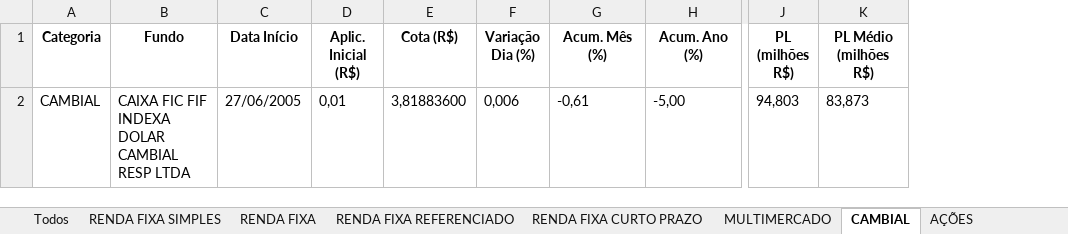
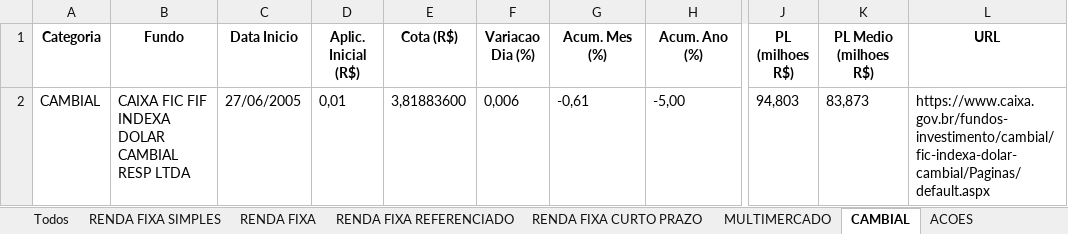
Before and after one commit to eltonprivatebanker/catalogo-fundos-caixa, an Excel workbook: sipii_caixa_20260405.xlsx, sheet CAMBIAL, drawn as a sheet; only a part is shown, gaps mark what is left out; values as stored, in another font and other column widths than the file's, no borders; the diff names each change by its address in the sheet, - before the commit and + after, or states it on an @@ line.

```diff
--- a/sipii_caixa_20260405.xlsx (sheet CAMBIAL)
+++ b/sipii_caixa_20260405.xlsx (sheet CAMBIAL)
-sheet tab: AÇÕES
+sheet tab: ACOES
+column L (URL), row 2: https://www.caixa.gov.br/fundos-investimento/cambial/fic-indexa-dolar-cambial/Paginas/default.aspx
-C1: Data Início
+C1: Data Inicio
-F1: Variação Dia (%)
+F1: Variacao Dia (%)
-G1: Acum. Mês (%)
+G1: Acum. Mes (%)
-J1: PL (milhões R$)
+J1: PL (milhoes R$)
-K1: PL Médio (milhões R$)
+K1: PL Medio (milhoes R$)
```
Also changed, not shown: sheet Todos, sheet ACOES, sheet FUNDOS MUTUOS DE PRIVATIZACAO, sheet FUNDO DE INDICE, sheet RENDA FIXA CURTO PRAZO, sheet RENDA FIXA SIMPLES, 3 more sheets, other sheet tabs, 2 other files.
